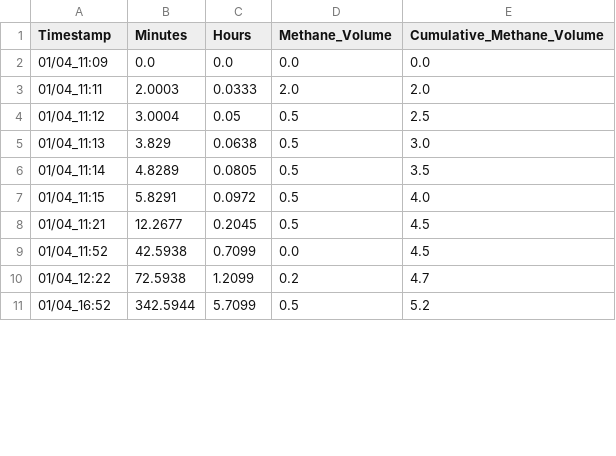
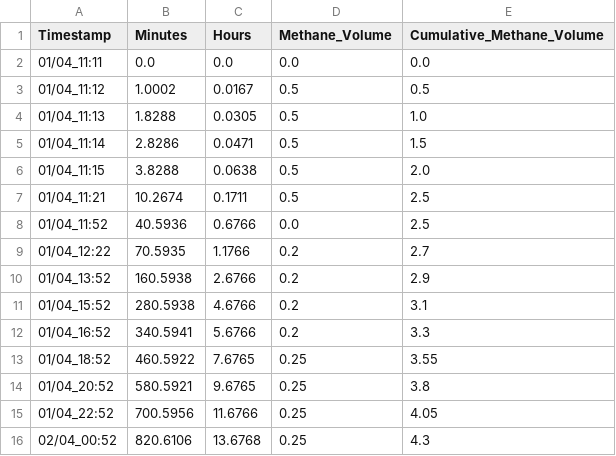
Before and after one commit to Vidianos-Giannitsis/masters-thesis, a CSV file: data/exp_pro/hydrolysate_1_s1_r1.csv, drawn as a sheet; only a part is shown; the diff covers the shown part only.

```diff
--- a/data/exp_pro/hydrolysate_1_s1_r1.csv
+++ b/data/exp_pro/hydrolysate_1_s1_r1.csv
@@ -1,11 +1,16 @@
 Timestamp,Minutes,Hours,Methane_Volume,Cumulative_Methane_Volume
-01/04_11:09,0.0,0.0,0.0,0.0
-01/04_11:11,2.0003,0.0333,2.0,2.0
-01/04_11:12,3.0004,0.05,0.5,2.5
-01/04_11:13,3.829,0.0638,0.5,3.0
-01/04_11:14,4.8289,0.0805,0.5,3.5
-01/04_11:15,5.8291,0.0972,0.5,4.0
-01/04_11:21,12.2677,0.2045,0.5,4.5
-01/04_11:52,42.5938,0.7099,0.0,4.5
-01/04_12:22,72.5938,1.2099,0.2,4.7
-01/04_16:52,342.5944,5.7099,0.5,5.2
+01/04_11:11,0.0,0.0,0.0,0.0
+01/04_11:12,1.0002,0.0167,0.5,0.5
+01/04_11:13,1.8288,0.0305,0.5,1.0
+01/04_11:14,2.8286,0.0471,0.5,1.5
+01/04_11:15,3.8288,0.0638,0.5,2.0
+01/04_11:21,10.2674,0.1711,0.5,2.5
+01/04_11:52,40.5936,0.6766,0.0,2.5
+01/04_12:22,70.5935,1.1766,0.2,2.7
+01/04_13:52,160.5938,2.6766,0.2,2.9
+01/04_15:52,280.5938,4.6766,0.2,3.1
+01/04_16:52,340.5941,5.6766,0.2,3.3
+01/04_18:52,460.5922,7.6765,0.25,3.55
+01/04_20:52,580.5921,9.6765,0.25,3.8
+01/04_22:52,700.5956,11.6766,0.25,4.05
+02/04_00:52,820.6106,13.6768,0.25,4.3
```
Also changed, not shown: 4 added rows, 1 removed row and 96 edited cells elsewhere in this file, data/exp_pro/hydrolysate_0_s1_r1.csv, data/exp_pro/hydrolysate_2_s1_r1.csv, 33 other files.
